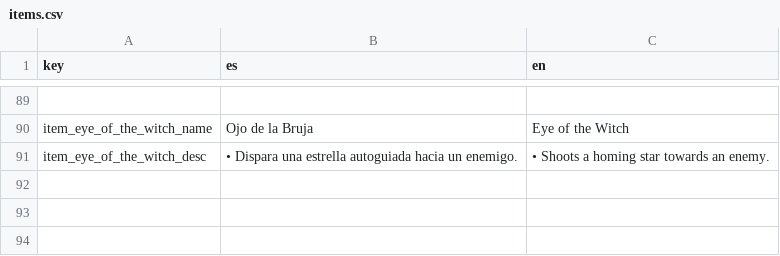
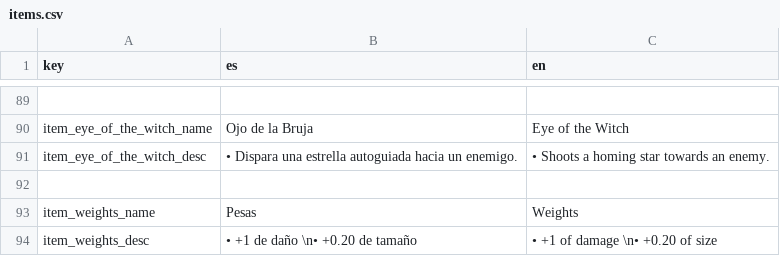
Before and after one commit to QuickHumilde/Alien-51-Escape-Mission, a CSV file: translations/items/items.csv, drawn as a sheet; only a part is shown, gaps mark what is left out; the diff names each change by its address in the sheet, - before the commit and + after, or states it on an @@ line.

Commit message:
Nuevo item, HUD mejorado y nuevas salas

```diff
--- a/translations/items/items.csv
+++ b/translations/items/items.csv
+row 92: (empty)
+row 93: item_weights_name | Pesas | Weights
+row 94: item_weights_desc | • +1 de daño \n• +0.20 de tamaño | • +1 of damage \n• +0.20 of size
```
Also changed, not shown: 38 other files.
